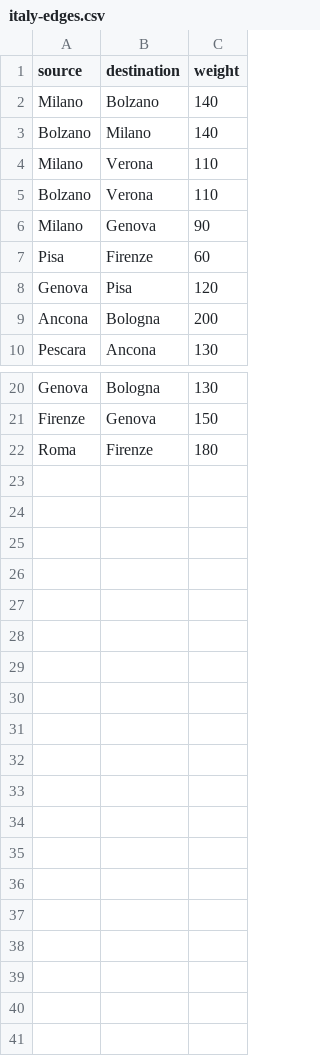
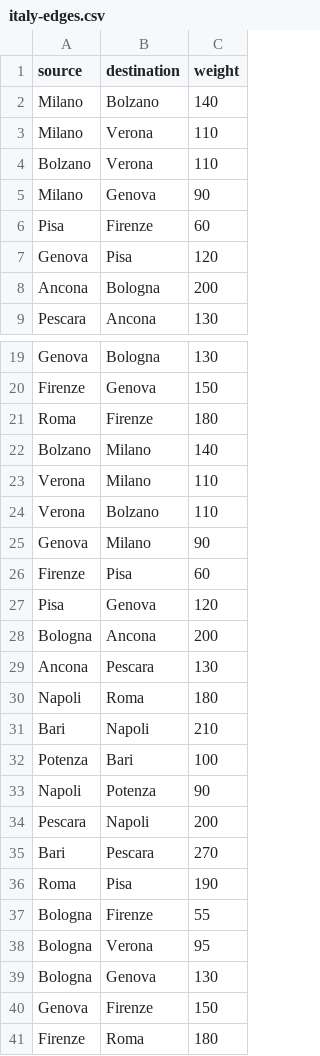
Before and after one commit to hessamhz/elastic-optical-network-RGMLSA, a CSV file: elnet/data/national/italy-edges.csv, drawn as a sheet; only a part is shown, gaps mark what is left out.

```diff
--- a/elnet/data/national/italy-edges.csv
+++ b/elnet/data/national/italy-edges.csv
@@ -2,3 +2,2 @@
 Milano,Bolzano,140
-Bolzano,Milano,140
 Milano,Verona,110
@@ -22 +21,21 @@ Firenze,Genova,150
 Roma,Firenze,180
+Bolzano,Milano,140
+Verona,Milano,110
+Verona,Bolzano,110
+Genova,Milano,90
+Firenze,Pisa,60
+Pisa,Genova,120
+Bologna,Ancona,200
+Ancona,Pescara,130
+Napoli,Roma,180
+Bari,Napoli,210
+Potenza,Bari,100
+Napoli,Potenza,90
+Pescara,Napoli,200
+Bari,Pescara,270
+Roma,Pisa,190
+Bologna,Firenze,55
+Bologna,Verona,95
+Bologna,Genova,130
+Genova,Firenze,150
+Firenze,Roma,180
```
Also changed, not shown: 6 other files.
